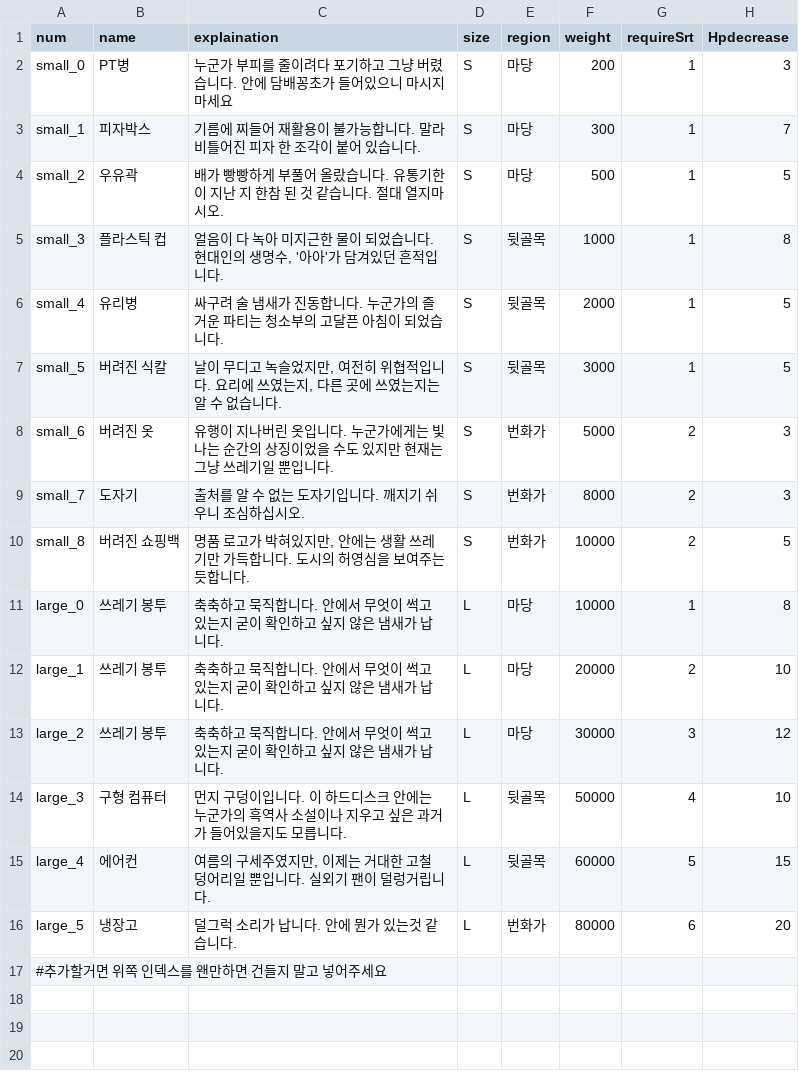
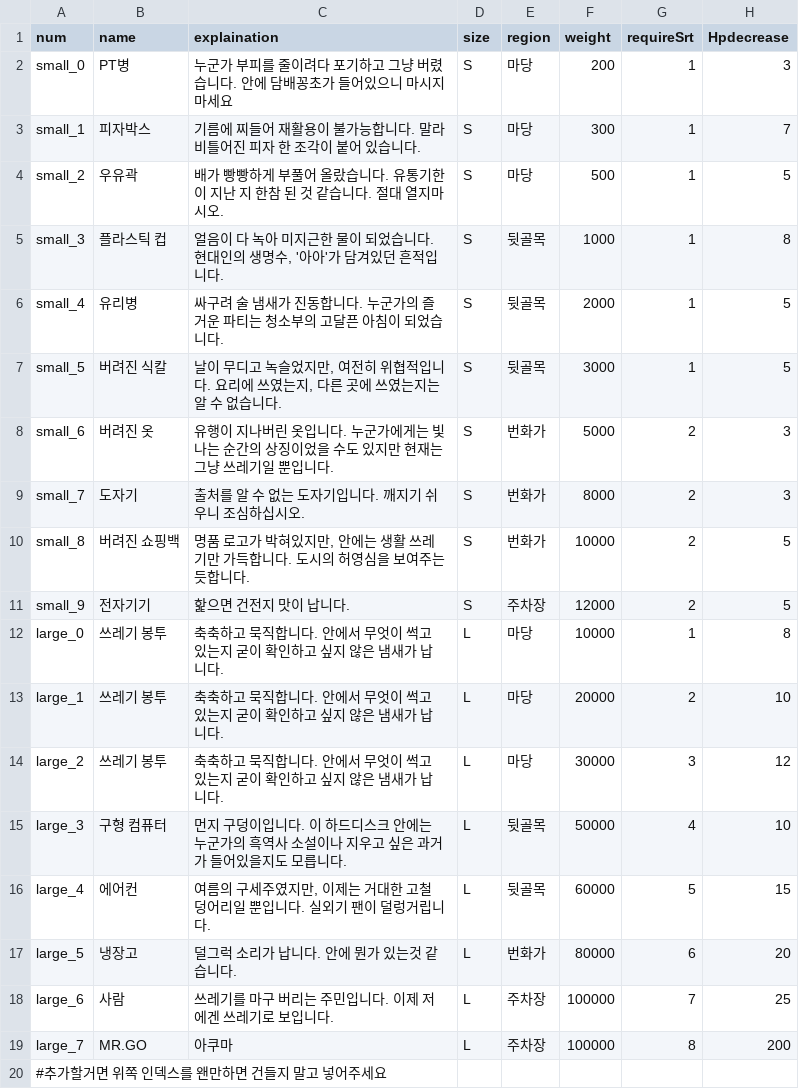
Before and after one commit to meruciiiii/3D_Project_GarbageCollector, a CSV file: Assets/Resources/B/CSV_GarbageDataKR.csv, drawn as a sheet; the diff names each change by its address in the sheet, - before the commit and + after, or states it on an @@ line.

```diff
--- a/Assets/Resources/B/CSV_GarbageDataKR.csv
+++ b/Assets/Resources/B/CSV_GarbageDataKR.csv
+row 11: small_9 | 전자기기 | 핥으면 건전지 맛이 납니다. | S | 주차장 | 12000 | 2 | 5
+row 18: large_6 | 사람 | 쓰레기를 마구 버리는 주민입니다. 이제 저에겐 쓰레기로 보입니다. | L | 주차장 | 100000 | 7 | 25
+row 19: large_7 | MR.GO | 아쿠마 | L | 주차장 | 100000 | 8 | 200
```
Also changed, not shown: Assets/Resources/B/CSV_GarbageDataEN.csv.
